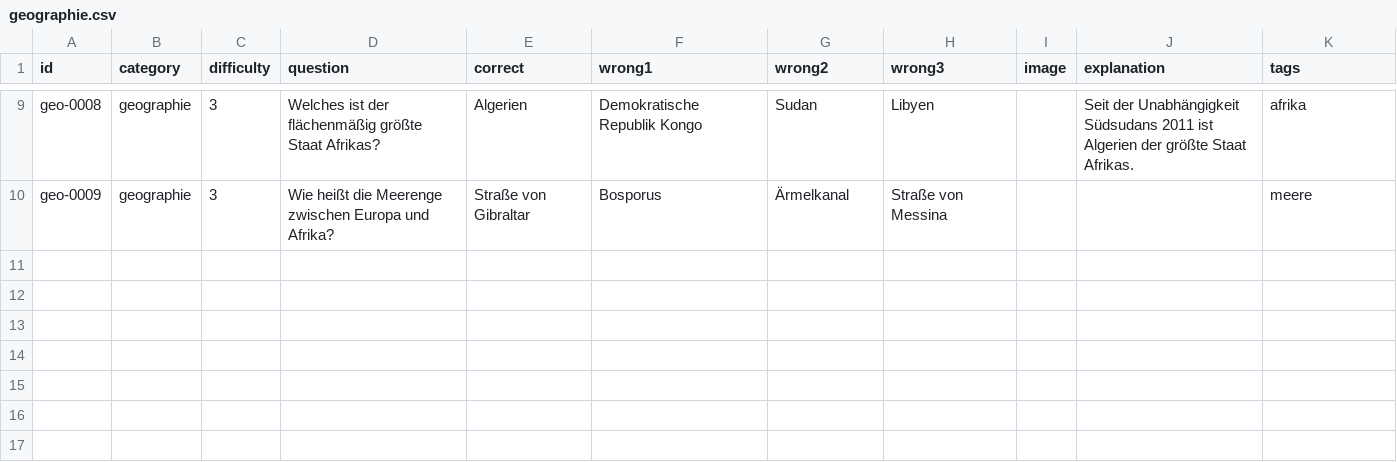
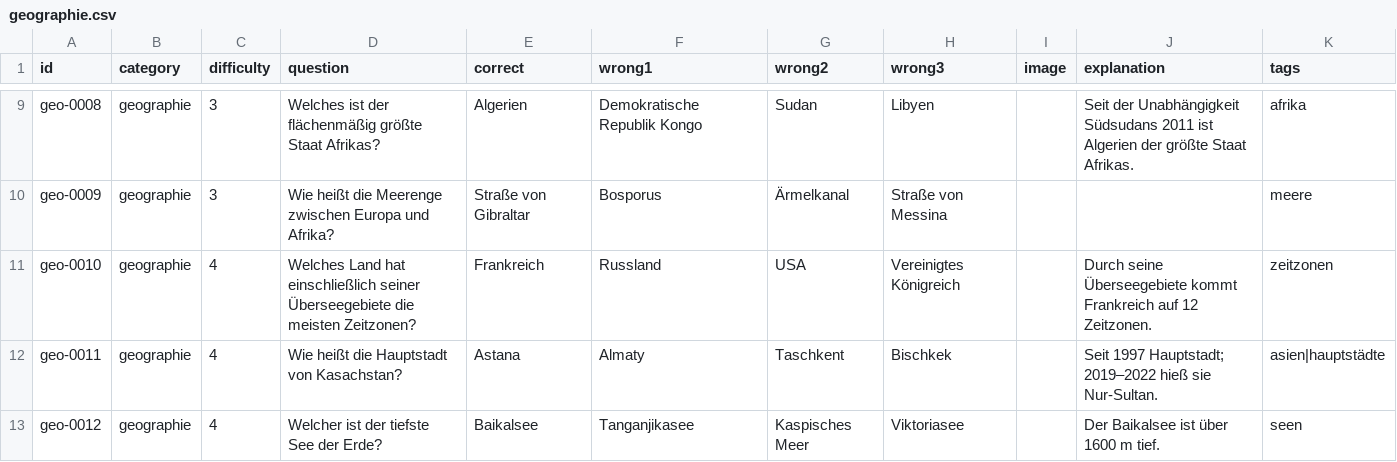
Before and after one commit to welt007/quizz, a CSV file: catalogs/geographie.csv, drawn as a sheet; only a part is shown, gaps mark what is left out.

```diff
--- a/catalogs/geographie.csv
+++ b/catalogs/geographie.csv
@@ -10 +10,4 @@ geo-0008,geographie,3,Welches ist der flächenmäßig größte Staat Afrikas?,Al
 geo-0009,geographie,3,Wie heißt die Meerenge zwischen Europa und Afrika?,Straße von Gibraltar,Bosporus,Ärmelkanal,Straße von Messina,,,meere
+geo-0010,geographie,4,Welches Land hat einschließlich seiner Überseegebiete die meisten Zeitzonen?,Frankreich,Russland,USA,Vereinigtes Königreich,,Durch seine Überseegebiete kommt Frankreich auf 12 Zeitzonen.,zeitzonen
+geo-0011,geographie,4,Wie heißt die Hauptstadt von Kasachstan?,Astana,Almaty,Taschkent,Bischkek,,Seit 1997 Hauptstadt; 2019–2022 hieß sie Nur-Sultan.,asien|hauptstädte
+geo-0012,geographie,4,Welcher ist der tiefste See der Erde?,Baikalsee,Tanganjikasee,Kaspisches Meer,Viktoriasee,,Der Baikalsee ist über 1600 m tief.,seen
```
Also changed, not shown: catalogs/allgemeinwissen.csv, catalogs/geschichte.csv, 16 other files.
